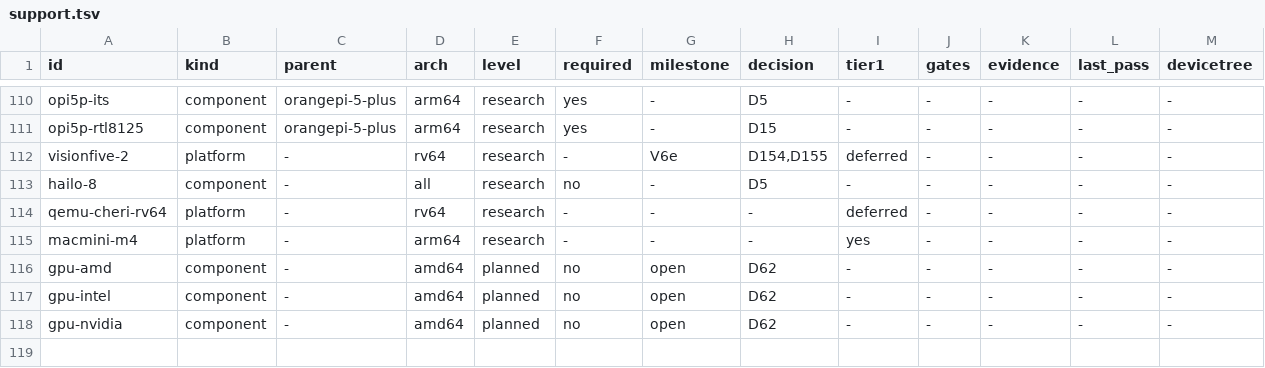
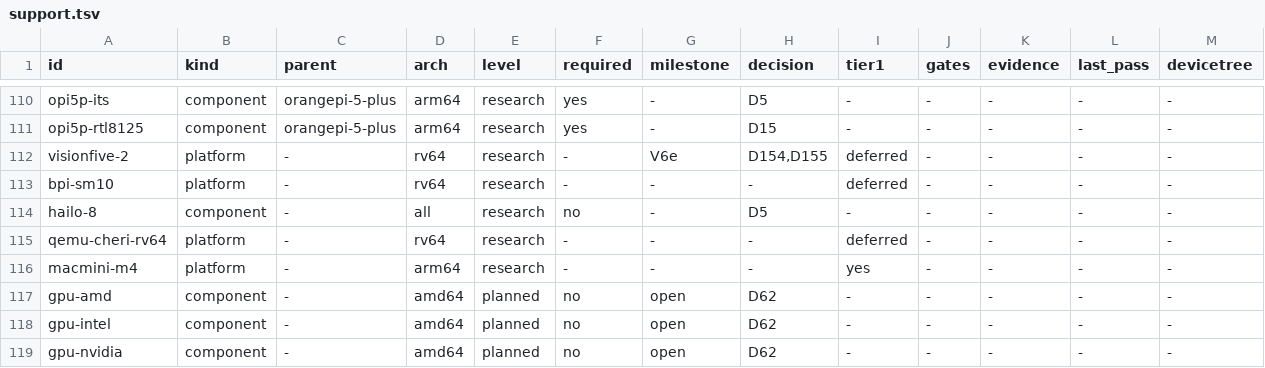
Before and after one commit to JamesKane/VectraOS, a TSV file: docs/hardware/support.tsv, drawn as a sheet; only a part is shown, gaps mark what is left out; rows hold the shown columns only; the diff names each change by its address in the sheet, - before the commit and + after, or states it on an @@ line.

```diff
--- a/docs/hardware/support.tsv
+++ b/docs/hardware/support.tsv
+row 113: bpi-sm10 | platform | - | rv64 | research | - | - | - | deferred | - | - | - | -
```
